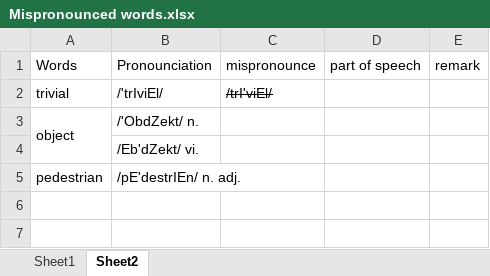
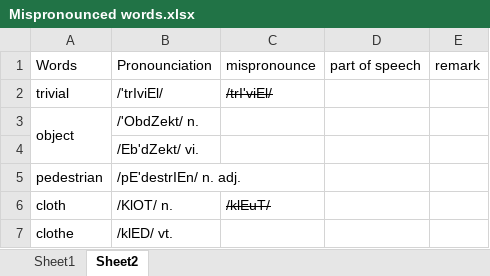
Before and after one commit to NicholasRabbit/English-Note, an Excel workbook: Words/Mispronounced words.xlsx, sheet Sheet2, drawn as a sheet; values as stored, in another font and other column widths than the file's, no borders; the diff names each change by its address in the sheet, - before the commit and + after, or states it on an @@ line.

Commit message:
review an IELTS essay and add new words

```diff
--- a/Words/Mispronounced words.xlsx (sheet Sheet2)
+++ b/Words/Mispronounced words.xlsx (sheet Sheet2)
+row 6: cloth | /KlOT/ n. | /klEuT/
+row 7: clothe | /klED/ vt.
```
Also changed, not shown: 4 other files.
